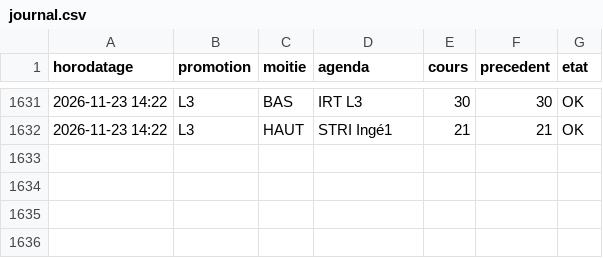
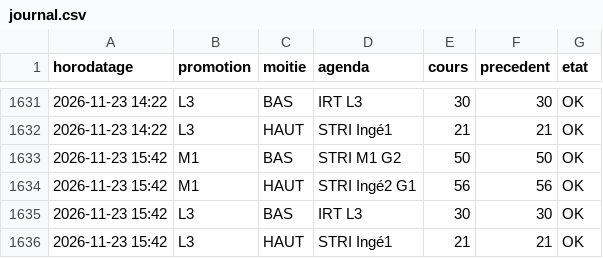
Before and after one commit to abasse-ali/edt_stri, a CSV file: donnees/journal.csv, drawn as a sheet; only a part is shown, gaps mark what is left out; the diff names each change by its address in the sheet, - before the commit and + after, or states it on an @@ line.

```diff
--- a/donnees/journal.csv
+++ b/donnees/journal.csv
+row 1633: 2026-11-23 15:42 | M1 | BAS | STRI M1 G2 | 50 | 50 | OK
+row 1634: 2026-11-23 15:42 | M1 | HAUT | STRI Ingé2 G1 | 56 | 56 | OK
+row 1635: 2026-11-23 15:42 | L3 | BAS | IRT L3 | 30 | 30 | OK
+row 1636: 2026-11-23 15:42 | L3 | HAUT | STRI Ingé1 | 21 | 21 | OK
```
Also changed, not shown: 2 other files.
